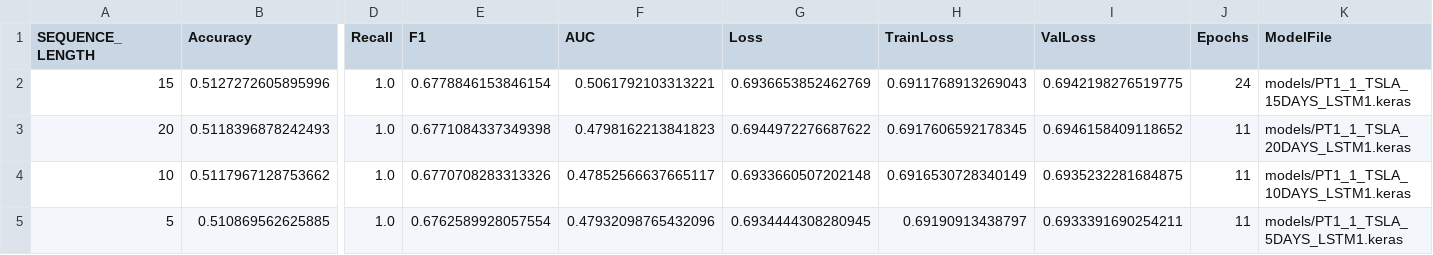
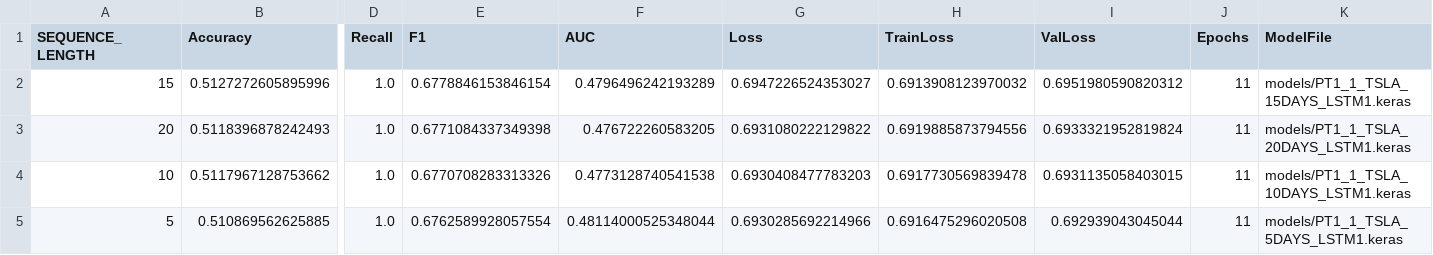
Before and after one commit to 42engineering/P3MetodologiasAgilesML, a CSV file: tdsp_template/models/PT1_1_TSLA_LSTM1_COMPARISON.csv, drawn as a sheet; only a part is shown, gaps mark what is left out; the diff names each change by its address in the sheet, - before the commit and + after, or states it on an @@ line.

```diff
--- a/tdsp_template/models/PT1_1_TSLA_LSTM1_COMPARISON.csv
+++ b/tdsp_template/models/PT1_1_TSLA_LSTM1_COMPARISON.csv
-F2 (AUC): 0.5061792103313221
+F2 (AUC): 0.4796496242193289
-G2 (Loss): 0.6936653852462769
+G2 (Loss): 0.6947226524353027
-H2 (TrainLoss): 0.6911768913269043
+H2 (TrainLoss): 0.6913908123970032
-I2 (ValLoss): 0.6942198276519775
+I2 (ValLoss): 0.6951980590820312
-J2 (Epochs): 24
+J2 (Epochs): 11
-F3 (AUC): 0.4798162213841823
+F3 (AUC): 0.476722260583205
-G3 (Loss): 0.6944972276687622
+G3 (Loss): 0.6931080222129822
-H3 (TrainLoss): 0.6917606592178345
+H3 (TrainLoss): 0.6919885873794556
-I3 (ValLoss): 0.6946158409118652
+I3 (ValLoss): 0.6933321952819824
-F4 (AUC): 0.47852566637665117
+F4 (AUC): 0.4773128740541538
-G4 (Loss): 0.6933660507202148
+G4 (Loss): 0.6930408477783203
-H4 (TrainLoss): 0.6916530728340149
+H4 (TrainLoss): 0.6917730569839478
-I4 (ValLoss): 0.6935232281684875
+I4 (ValLoss): 0.6931135058403015
-F5 (AUC): 0.47932098765432096
+F5 (AUC): 0.48114000525348044
-G5 (Loss): 0.6934444308280945
+G5 (Loss): 0.6930285692214966
-H5 (TrainLoss): 0.69190913438797
+H5 (TrainLoss): 0.6916475296020508
-I5 (ValLoss): 0.6933391690254211
+I5 (ValLoss): 0.692939043045044
```
Also changed, not shown: tdsp_template/models/PT1_1_TSLA_CNNLSTM1_COMPARISON.csv, tdsp_template/models/PT1_1_TSLA_DeepLSTM1_COMPARISON.csv, 23 other files.
